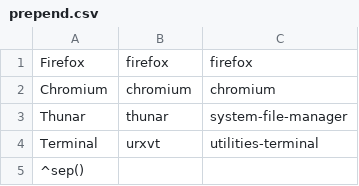
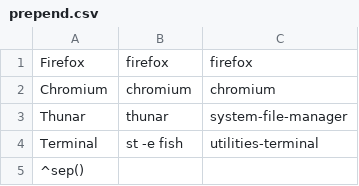
Before and after one commit to kbc8090/dotfiles, a CSV file: prepend.csv, drawn as a sheet.

```diff
--- a/prepend.csv
+++ b/prepend.csv
@@ -3,3 +3,3 @@ Chromium,      chromium,               chromium
 Thunar, thunar,               system-file-manager
-Terminal,     urxvt,                 utilities-terminal
+Terminal,     st -e fish,                 utilities-terminal
 ^sep()
```
Also changed, not shown: 11 other files.
